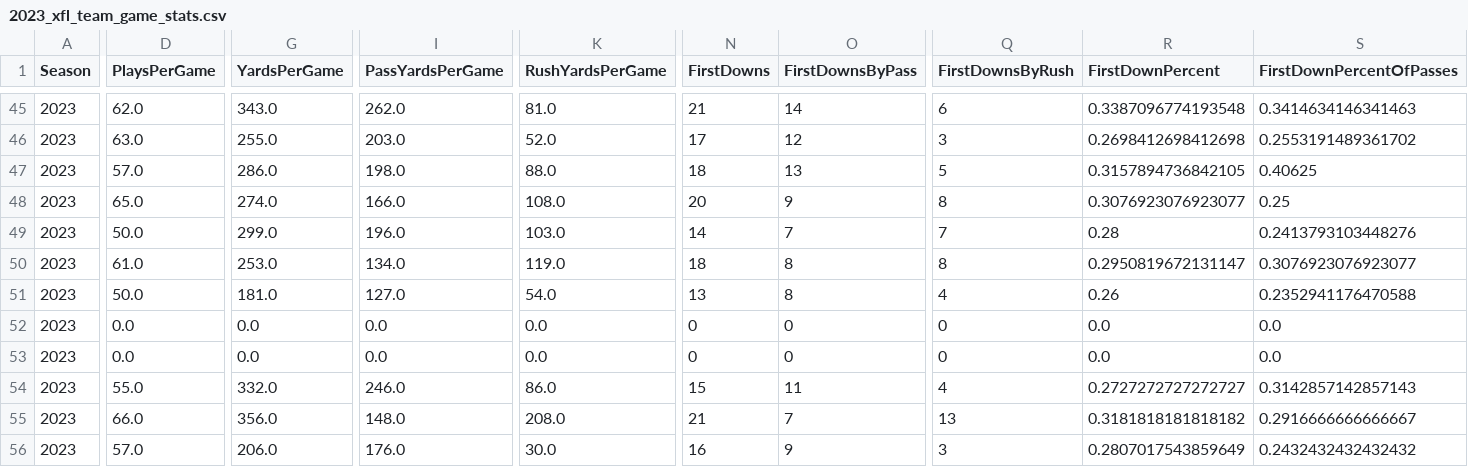
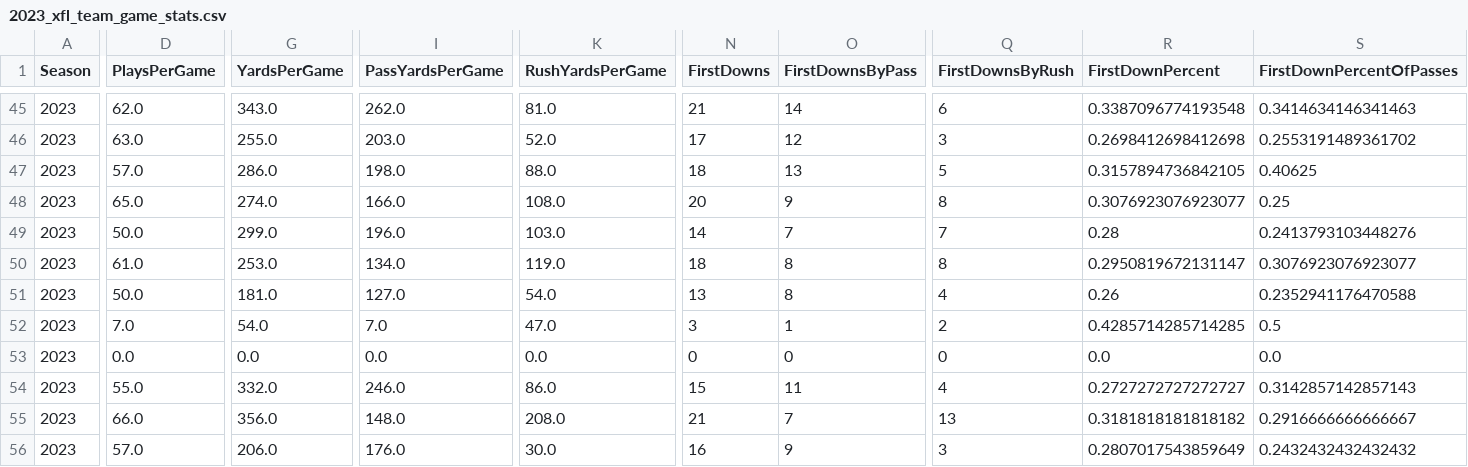
Before and after one commit to armstjc/xfl-2023-data-repository, a CSV file: game_stats/team/csv/2023_xfl_team_game_stats.csv, drawn as a sheet; only a part is shown, gaps mark what is left out; the diff covers the shown part only; the diff names each change by its address in the sheet, - before the commit and + after, or states it on an @@ line.

```diff
--- a/game_stats/team/csv/2023_xfl_team_game_stats.csv
+++ b/game_stats/team/csv/2023_xfl_team_game_stats.csv
-D52 (PlaysPerGame): 0.0
+D52 (PlaysPerGame): 7.0
-G52 (YardsPerGame): 0.0
+G52 (YardsPerGame): 54.0
-I52 (PassYardsPerGame): 0.0
+I52 (PassYardsPerGame): 7.0
-K52 (RushYardsPerGame): 0.0
+K52 (RushYardsPerGame): 47.0
-N52 (FirstDowns): 0
+N52 (FirstDowns): 3
-O52 (FirstDownsByPass): 0
+O52 (FirstDownsByPass): 1
-Q52 (FirstDownsByRush): 0
+Q52 (FirstDownsByRush): 2
-R52 (FirstDownPercent): 0.0
+R52 (FirstDownPercent): 0.4285714285714285
-S52 (FirstDownPercentOfPasses): 0.0
+S52 (FirstDownPercentOfPasses): 0.5
```
Also changed, not shown: 28 edited cells elsewhere in this file, game_stats/player/csv/2023_xfl_player_season_stats.csv, game_stats/player/raw/csv/FOOTBALL_XFL_2023_4_29_ARL@HOU.csv, 23 other files.
